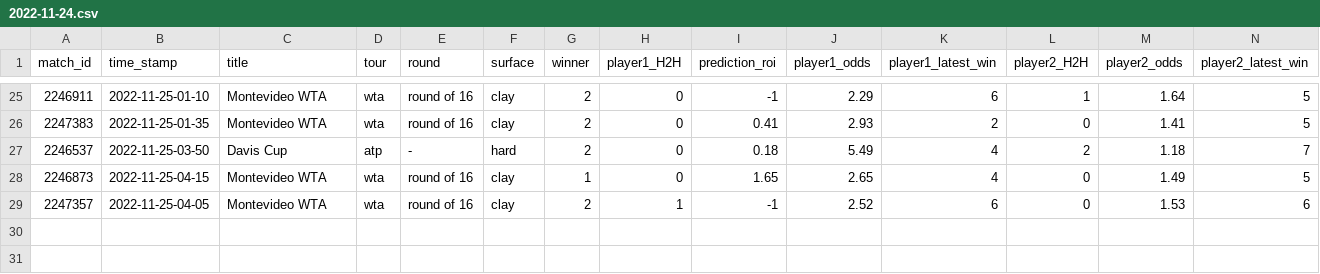
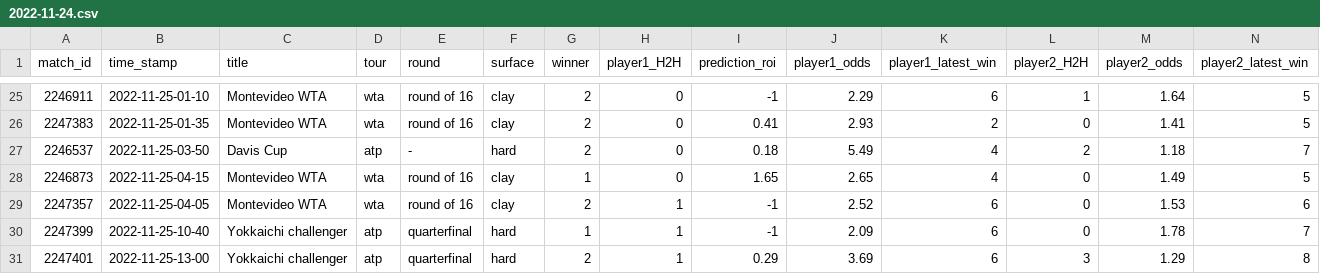
Before and after one commit to ebijun1007/tennis_all_tour_scraper, a CSV file: data/2022-11-24.csv, drawn as a sheet; only a part is shown, gaps mark what is left out; rows hold the shown columns only; the diff names each change by its address in the sheet, - before the commit and + after, or states it on an @@ line.

```diff
--- a/data/2022-11-24.csv
+++ b/data/2022-11-24.csv
+row 30: 2247399 | 2022-11-25-10-40 | Yokkaichi challenger | atp | quarterfinal | hard | 1 | 1 | -1 | 2.09 | 6 | 0 | 1.78 | 7
+row 31: 2247401 | 2022-11-25-13-00 | Yokkaichi challenger | atp | quarterfinal | hard | 2 | 1 | 0.29 | 3.69 | 6 | 3 | 1.29 | 8
```
Also changed, not shown: atp.csv, data/next_48_hours_match.csv, 2 other files.
